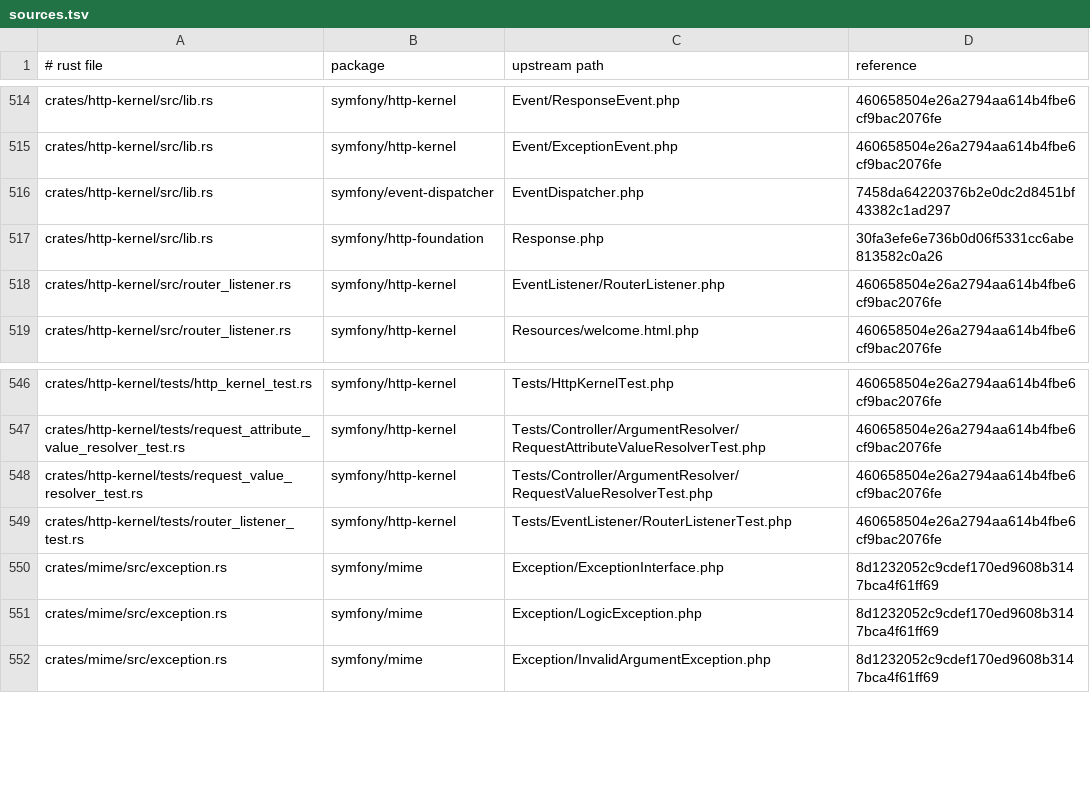
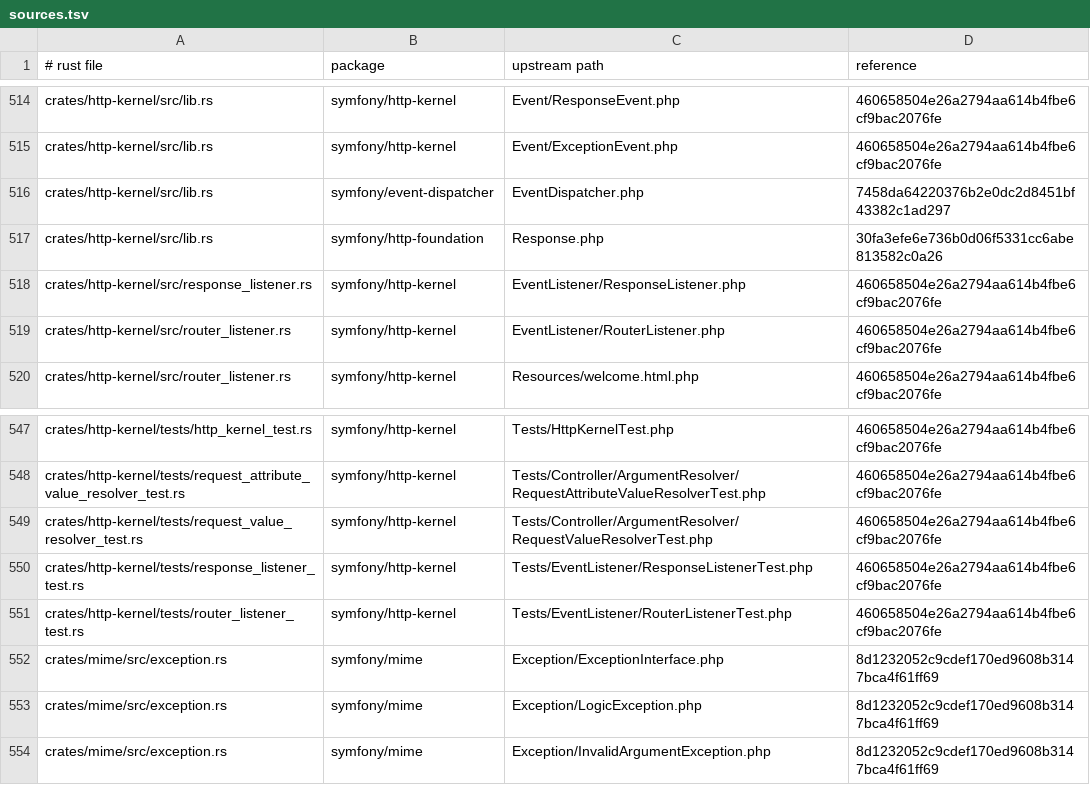
Before and after one commit to D-Nations/symfony-rs, a TSV file: parity/sources.tsv, drawn as a sheet; only a part is shown, gaps mark what is left out.

```diff
--- a/parity/sources.tsv
+++ b/parity/sources.tsv
@@ -517,2 +517,3 @@ crates/http-kernel/src/lib.rs	symfony/event-dispatcher	EventDispatcher.php	7458d
 crates/http-kernel/src/lib.rs	symfony/http-foundation	Response.php	30fa3efe6e736b0d06f5331cc6abe813582c0a26
+crates/http-kernel/src/response_listener.rs	symfony/http-kernel	EventListener/ResponseListener.php	460658504e26a2794aa614b4fbe6cf9bac2076fe
 crates/http-kernel/src/router_listener.rs	symfony/http-kernel	EventListener/RouterListener.php	460658504e26a2794aa614b4fbe6cf9bac2076fe
@@ -548,2 +549,3 @@ crates/http-kernel/tests/request_attribute_value_resolver_test.rs	symfony/http-k
 crates/http-kernel/tests/request_value_resolver_test.rs	symfony/http-kernel	Tests/Controller/ArgumentResolver/RequestValueResolverTest.php	460658504e26a2794aa614b4fbe6cf9bac2076fe
+crates/http-kernel/tests/response_listener_test.rs	symfony/http-kernel	Tests/EventListener/ResponseListenerTest.php	460658504e26a2794aa614b4fbe6cf9bac2076fe
 crates/http-kernel/tests/router_listener_test.rs	symfony/http-kernel	Tests/EventListener/RouterListenerTest.php	460658504e26a2794aa614b4fbe6cf9bac2076fe
```
Also changed, not shown: parity/symfony/http-kernel.tsv, 8 other files.
